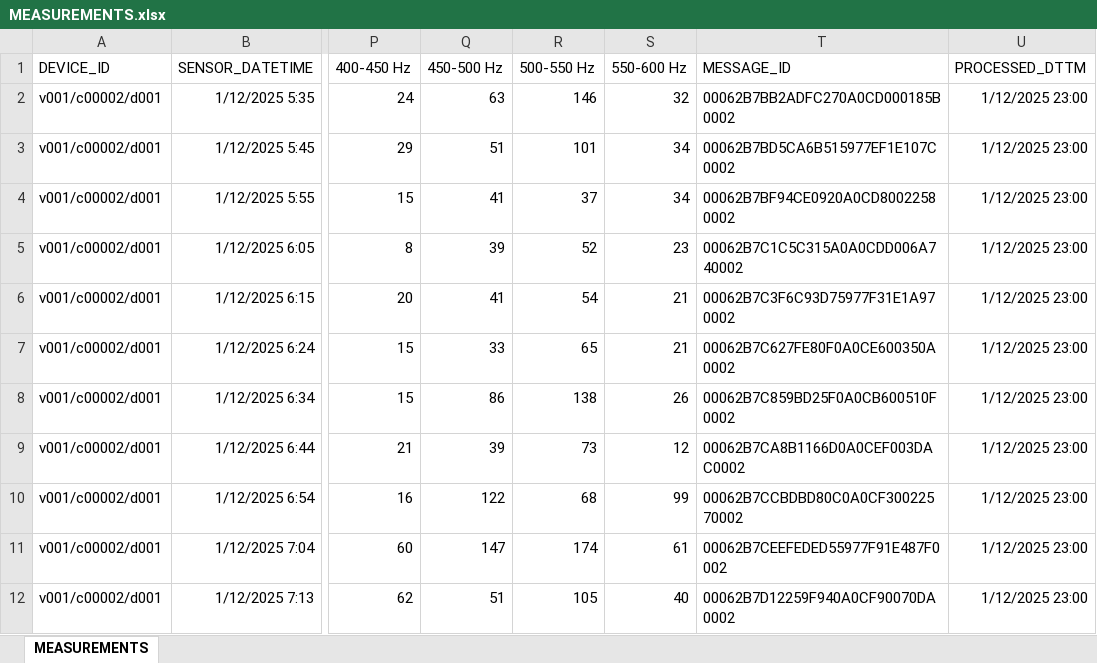
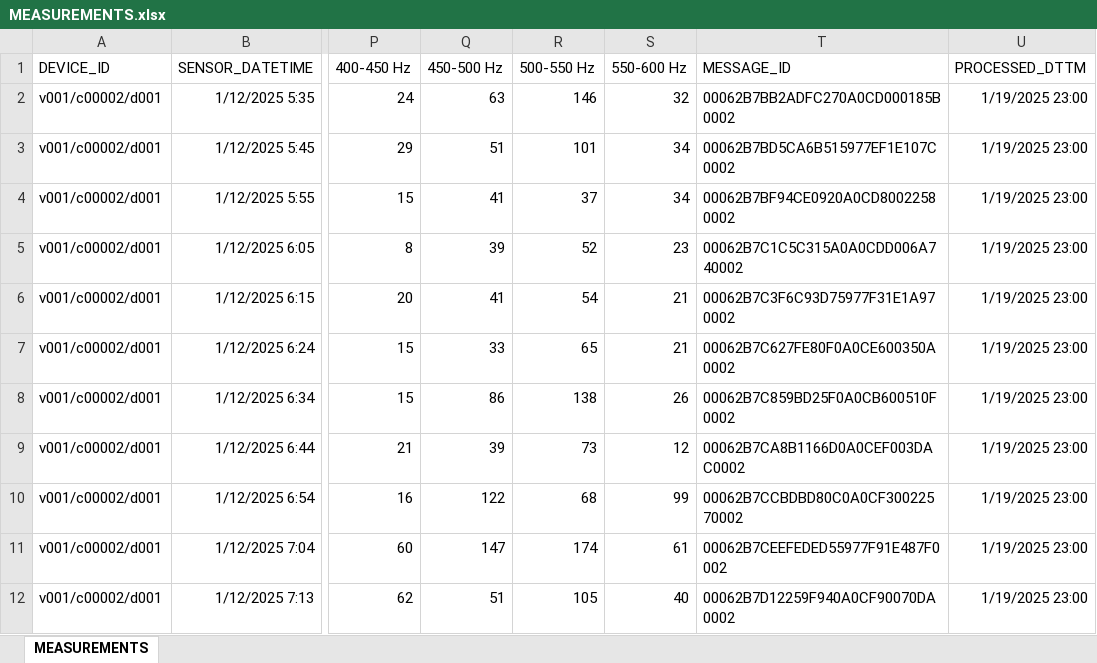
Before and after one commit to projectbeekeepers/data, an Excel workbook: MEASUREMENTS.xlsx, sheet MEASUREMENTS, drawn as a sheet; only a part is shown, gaps mark what is left out; values as stored, in another font and other column widths than the file's, no borders; the diff names each change by its address in the sheet, - before the commit and + after, or states it on an @@ line.

Commit message:
Changes for 19JAN25:23:00:31

```diff
--- a/MEASUREMENTS.xlsx (sheet MEASUREMENTS)
+++ b/MEASUREMENTS.xlsx (sheet MEASUREMENTS)
-U2:U12 (PROCESSED_DTTM): 1/12/2025 23:00
+U2:U12 (PROCESSED_DTTM): 1/19/2025 23:00
```
